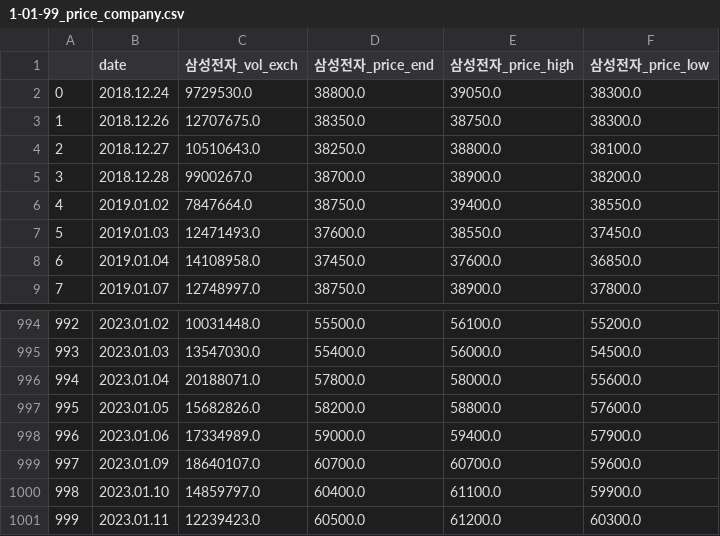
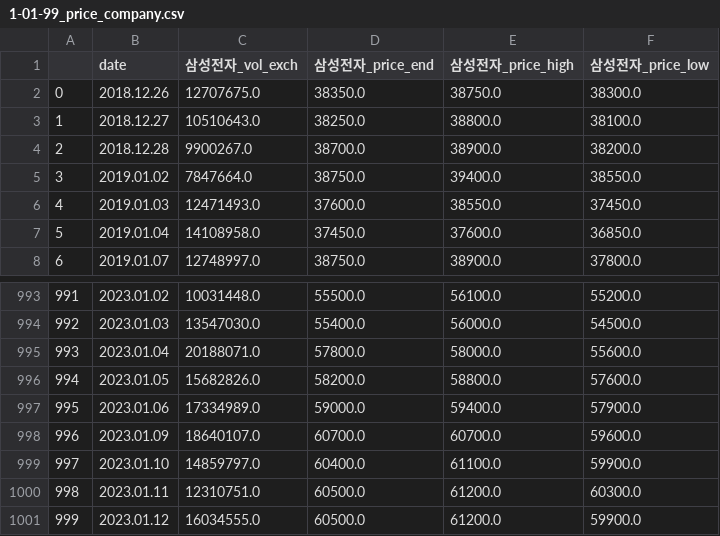
Before and after one commit to hanlimy/smart_finance, a CSV file: smart_stock/output_data/1-01-99_price_company.csv, drawn as a sheet; only a part is shown, gaps mark what is left out; removed rows and columns are numbered as before the commit, all else as after; the diff names each change by its address in the sheet, - before the commit and + after, or states it on an @@ line.

```diff
--- a/smart_stock/output_data/1-01-99_price_company.csv
+++ b/smart_stock/output_data/1-01-99_price_company.csv
-row 2: 0 | 2018.12.24 | 9729530.0 | 38800.0 | 39050.0 | 38300.0
@@ column A renumbered between rows 2 and 1000 @@
-C1000 (삼성전자_vol_exch): 12239423.0
+C1000 (삼성전자_vol_exch): 12310751.0
+row 1001: 999 | 2023.01.12 | 16034555.0 | 60500.0 | 61200.0 | 59900.0
```
Also changed, not shown: smart_stock/output_data/1-01-01_df_krx.csv, smart_stock/output_data/2-01-01_df_study_sampled.csv, 6 other files.
